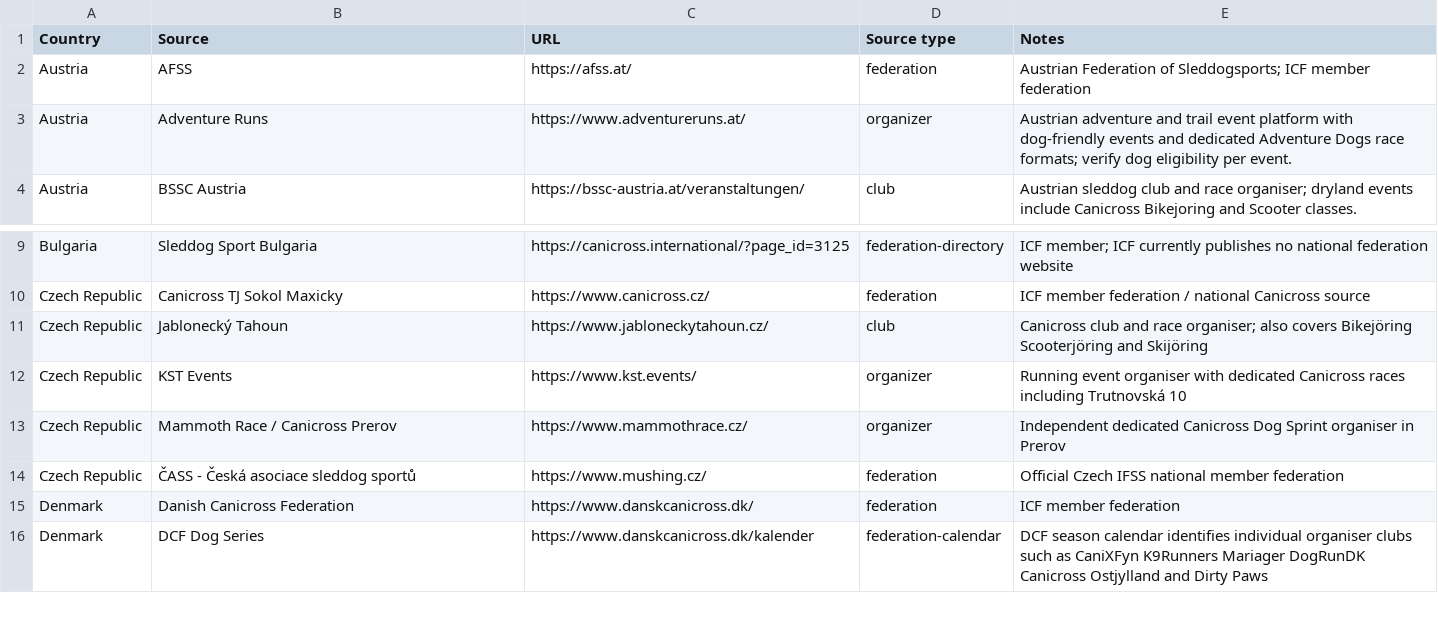
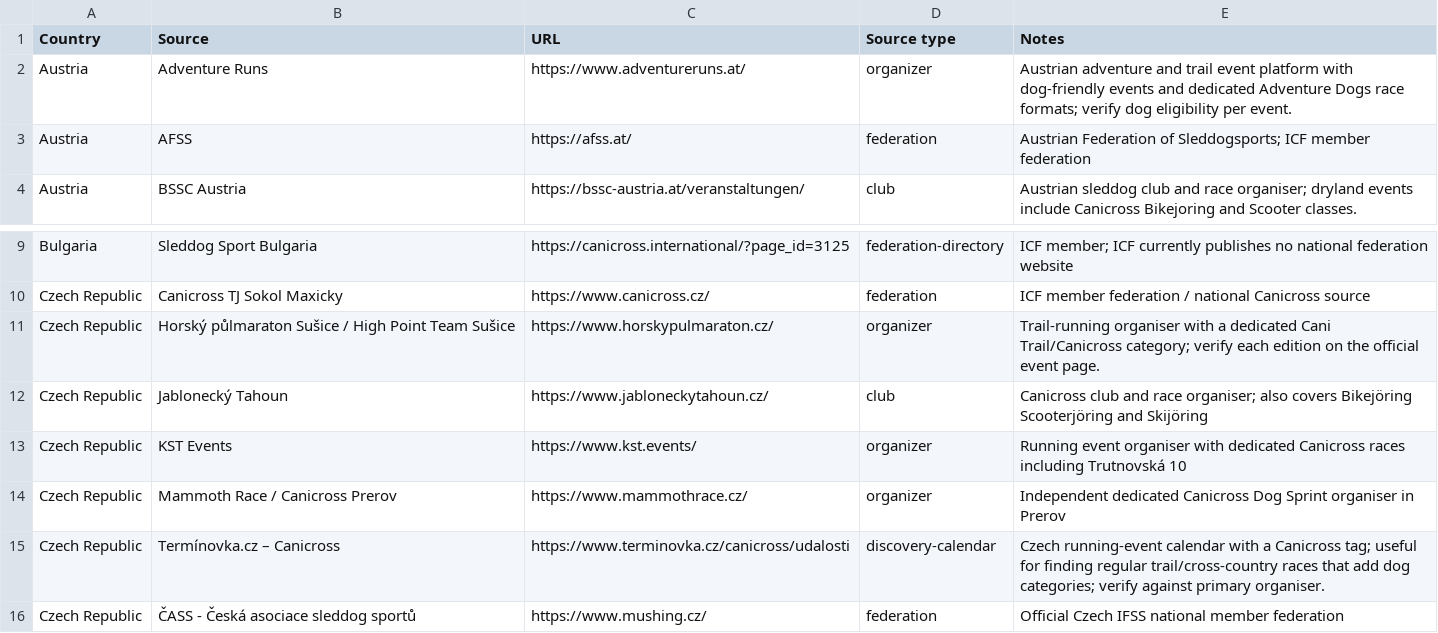
Before and after one commit to zoyored/dogs, a CSV file: data/source-master.csv, drawn as a sheet; only a part is shown, gaps mark what is left out; the shorter side is filled out with more unchanged rows.

```diff
--- a/data/source-master.csv
+++ b/data/source-master.csv
@@ -1,4 +1,4 @@
 Country,Source,URL,Source type,Notes
+Austria,Adventure Runs,https://www.adventureruns.at/,organizer,Austrian adventure and trail event platform with dog-friendly events and dedicated Adventure Dogs race formats; verify dog eligibility per event.
 Austria,AFSS,https://afss.at/,federation,Austrian Federation of Sleddogsports; ICF member federation
-Austria,Adventure Runs,https://www.adventureruns.at/,organizer,Austrian adventure and trail event platform with dog-friendly events and dedicated Adventure Dogs race formats; verify dog eligibility per event.
 Austria,BSSC Austria,https://bssc-austria.at/veranstaltungen/,club,Austrian sleddog club and race organiser; dryland events include Canicross Bikejoring and Scooter classes.
@@ -10,2 +10,3 @@ Bulgaria,Sleddog Sport Bulgaria,https://canicross.international/?page_id=3125,fe
 Czech Republic,Canicross TJ Sokol Maxicky,https://www.canicross.cz/,federation,ICF member federation / national Canicross source
+Czech Republic,Horský půlmaraton Sušice / High Point Team Sušice,https://www.horskypulmaraton.cz/,organizer,Trail-running organiser with a dedicated Cani Trail/Canicross category; verify each edition on the official event page.
 Czech Republic,Jablonecký Tahoun,https://www.jabloneckytahoun.cz/,club,Canicross club and race organiser; also covers Bikejöring Scooterjöring and Skijöring
@@ -13,2 +14,3 @@ Czech Republic,KST Events,https://www.kst.events/,organizer,Running event organi
 Czech Republic,Mammoth Race / Canicross Prerov,https://www.mammothrace.cz/,organizer,Independent dedicated Canicross Dog Sprint organiser in Prerov
+Czech Republic,Termínovka.cz – Canicross,https://www.terminovka.cz/canicross/udalosti,discovery-calendar,Czech running-event calendar with a Canicross tag; useful for finding regular trail/cross-country races that add dog categories; verify against primary organiser.
 Czech Republic,ČASS - Česká asociace sleddog sportů,https://www.mushing.cz/,federation,Official Czech IFSS national member federation
```
Also changed, not shown: data/Canitrail_Masterkalender_2026_2027.csv, 3 other files.
